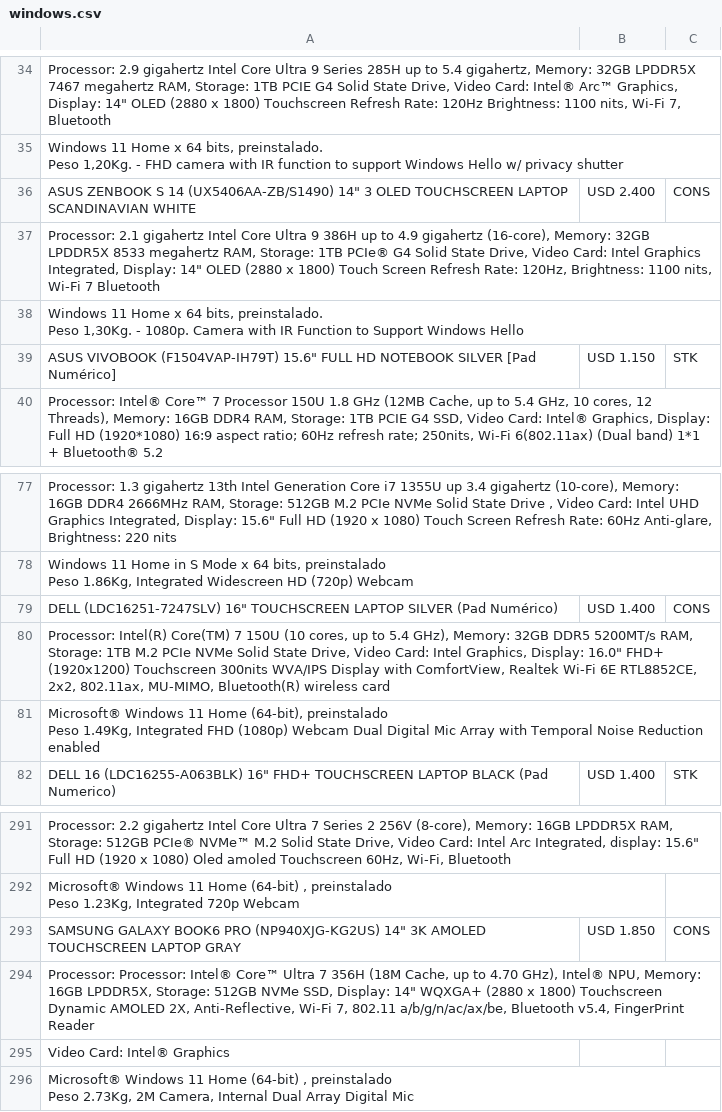
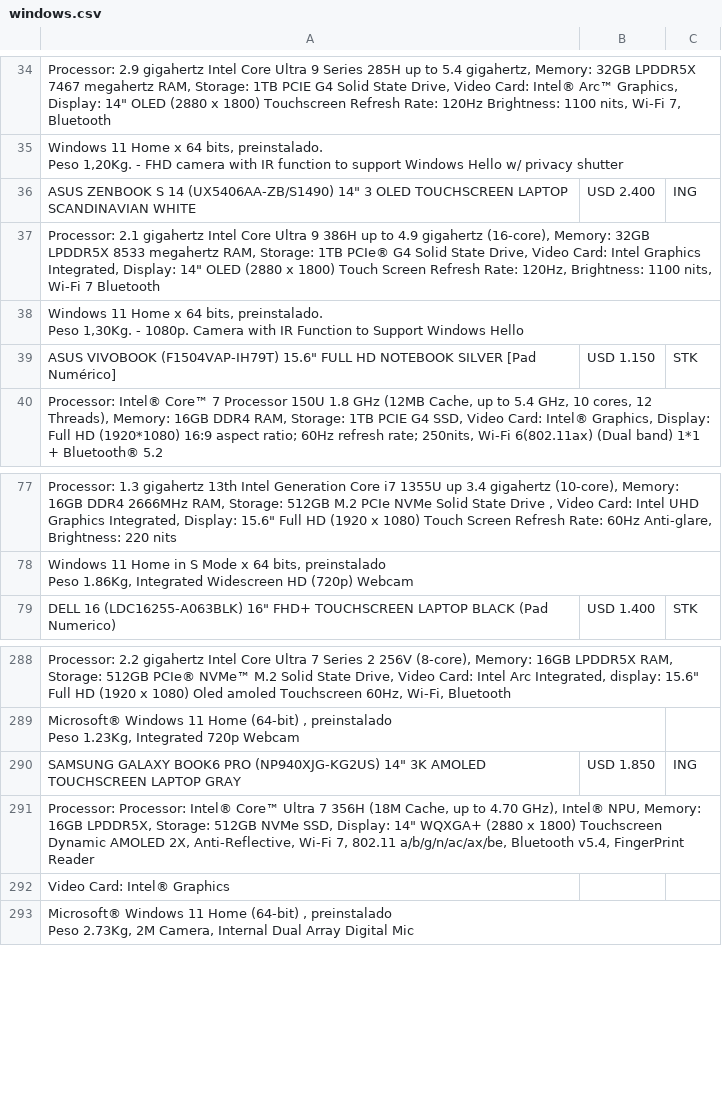
Before and after one commit to tptecno/windows, a CSV file: windows.csv, drawn as a sheet; only a part is shown, gaps mark what is left out; removed rows and columns are numbered as before the commit, all else as after; ↵ is a line break in a cell; the diff names each change by its address in the sheet, - before the commit and + after, or states it on an @@ line.

```diff
--- a/windows.csv
+++ b/windows.csv
-C36: CONS
+C36: ING
-row 79: DELL (LDC16251-7247SLV) 16" TOUCHSCREEN LAPTOP SILVER (Pad Numérico) | USD 1.400 | CONS
-row 80: Processor: Intel(R) Core(TM) 7 150U (10 cores, up to 5.4 GHz), Memory: 32GB DDR5 5200MT/s RAM, Storage: 1TB M.2 PCIe NVMe Solid State Drive, Video Card: Intel Graphics, Display: 16.0" FHD+ (1920x1200) Touchscreen 300nits WVA/IPS Display with ComfortView, Realtek Wi-Fi 6E RTL8852CE, 2x2, 802.11ax, MU-MIMO, Bluetooth(R) wireless card
-row 81: Microsoft® Windows 11 Home (64-bit), preinstalado ↵ Peso 1.49Kg, Integrated FHD (1080p) Webcam Dual Digital Mic Array with Temporal Noise Reduction enabled
-C290: CONS
+C290: ING
```
Also changed, not shown: 1 other file.
